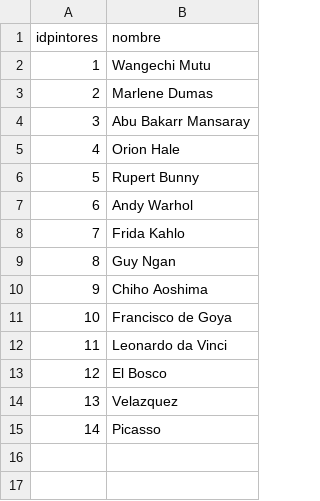
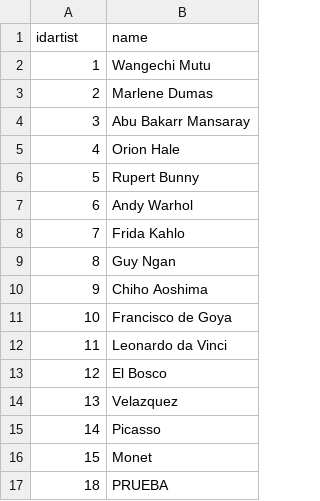
Before and after one commit to Wicka/Botiga_Quadres, a CSV file: MYSQL/BBDD BOTIGA/artists.csv (was MYSQL/BBDD BOTIGA/pintores.csv), drawn as a sheet.

```diff
--- a/MYSQL/BBDD BOTIGA/pintores.csv
+++ b/MYSQL/BBDD BOTIGA/artists.csv
@@ -1,2 +1,2 @@
-"idpintores";"nombre"
+"idartist";"name"
 1;"Wangechi Mutu"
@@ -15 +15,3 @@
 14;"Picasso"
+15;"Monet"
+18;"PRUEBA"
```
Also changed, not shown: MYSQL/BBDD BOTIGA/pictures.csv, 16 other files.
